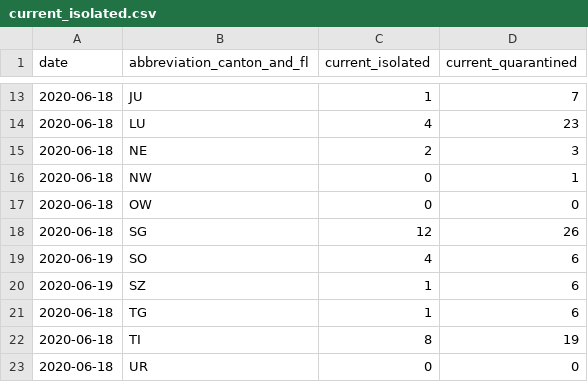
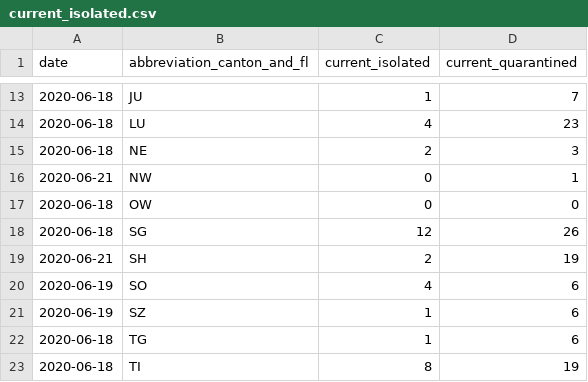
Before and after one commit to rsalzer/COVID_19_AGE, a CSV file: data/current_isolated.csv, drawn as a sheet; only a part is shown, gaps mark what is left out; the shorter side is filled out with more unchanged rows.

```diff
--- a/data/current_isolated.csv
+++ b/data/current_isolated.csv
@@ -15,5 +15,6 @@ date,abbreviation_canton_and_fl,current_isolated,current_quarantined
 2020-06-18,NE,2,3
-2020-06-18,NW,0,1
+2020-06-21,NW,0,1
 2020-06-18,OW,0,0
 2020-06-18,SG,12,26
+2020-06-21,SH,2,19
 2020-06-19,SO,4,6
```
Also changed, not shown: data/allagesdetails.csv, data/casesPerCanton.csv, 4 other files.
